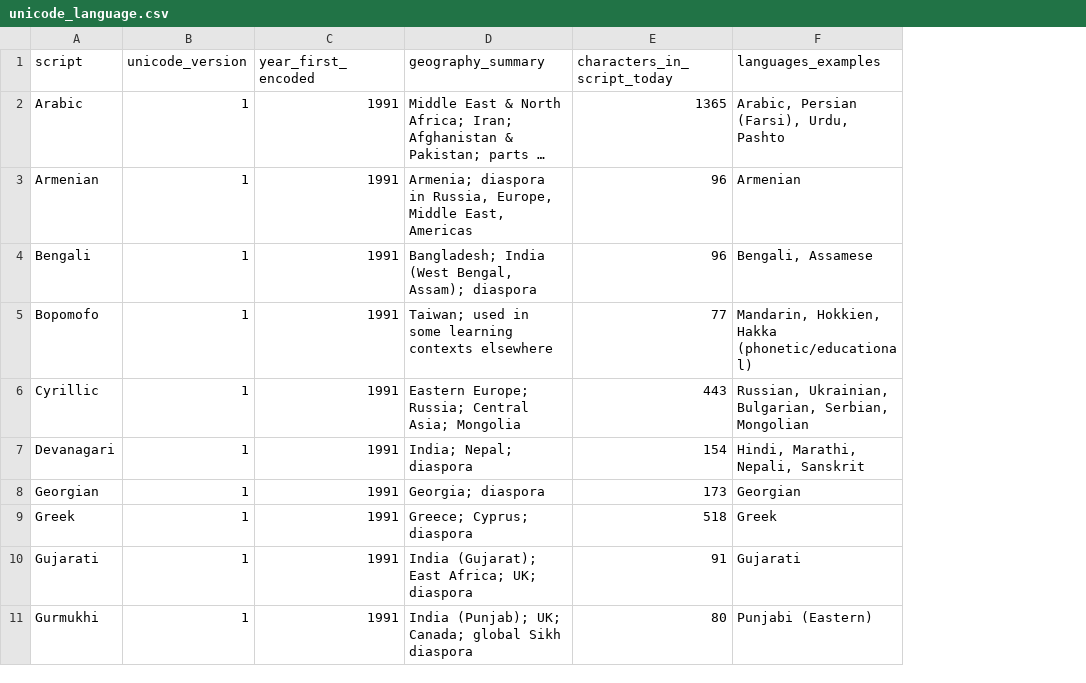
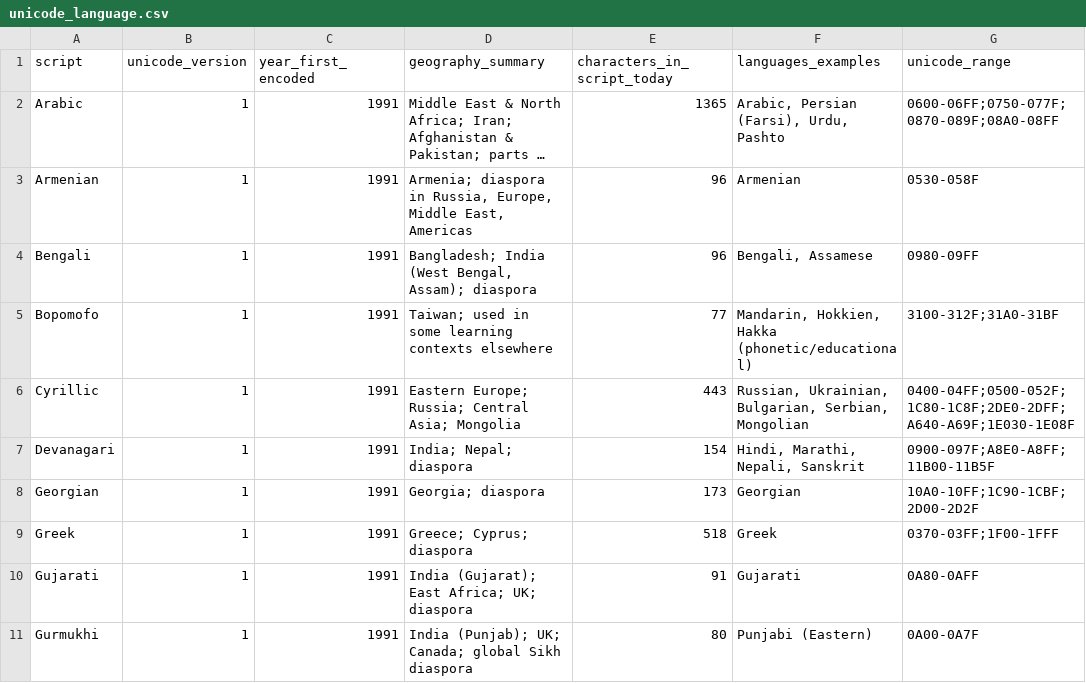
Before and after one commit to precideer/cs-1710-unicode, a CSV file: data/unicode_language.csv, drawn as a sheet; only a part is shown; long unchanged cells end in …; the diff names each change by its address in the sheet, - before the commit and + after, or states it on an @@ line.

Commit message:
Unicode ranges for each script updated. Added new column to unicode_language.csv. Universe visualization now fully functional

```diff
--- a/data/unicode_language.csv
+++ b/data/unicode_language.csv
+column G (unicode_range), rows 2-11: 0600-06FF;0750-077F;0870-089F;08A0-08FF | 0530-058F | 0980-09FF | 3100-312F;31A0-31BF | 0400-04FF;0500-052F;1C80-1C8F;2DE0-2DFF;A640-A69F;1E030-1E08F | 0900-097F;A8E0-A8FF;11B00-11B5F | 10A0-10FF;1C90-1CBF;2D00-2D2F | 0370-03FF;1F00-1FFF | 0A80-0AFF | 0A00-0A7F
```
Also changed, not shown: 1 other file.
